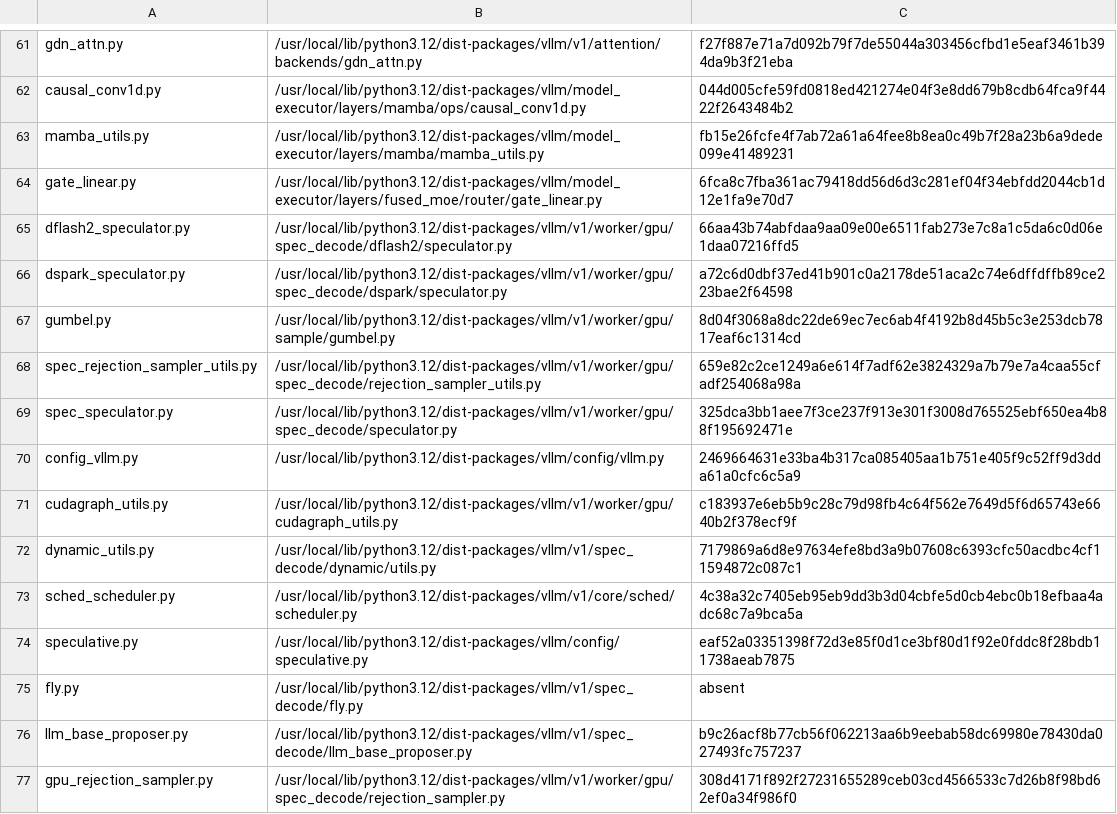
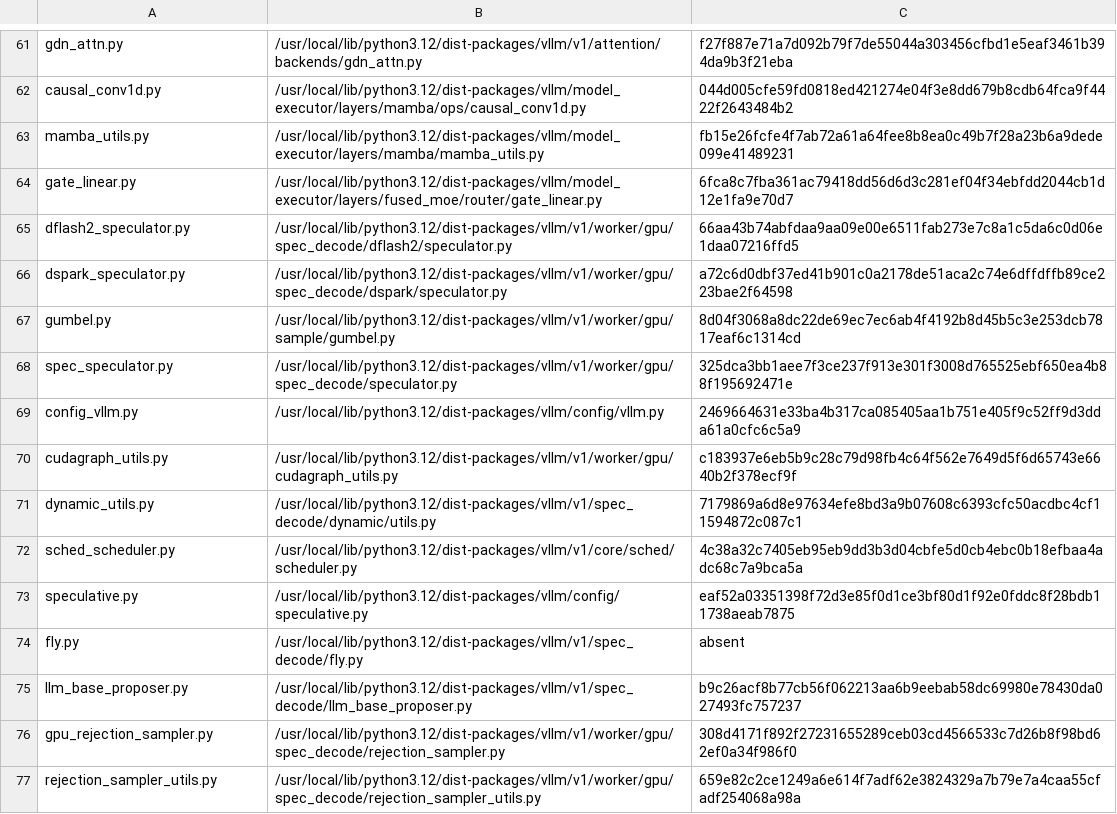
Before and after one commit to choiceoh/stkernel, a TSV file: build/glm53/manifest.tsv, drawn as a sheet; only a part is shown, gaps mark what is left out; removed rows and columns are numbered as before the commit, all else as after; the diff names each change by its address in the sheet, - before the commit and + after, or states it on an @@ line.

```diff
--- a/build/glm53/manifest.tsv
+++ b/build/glm53/manifest.tsv
-row 68: spec_rejection_sampler_utils.py | /usr/local/lib/python3.12/dist-packages/vllm/v1/worker/gpu/spec_decode/rejection_sampler_utils.py | 659e82c2ce1249a6e614f7adf62e3824329a7b79e7a4caa55cfadf254068a98a
+row 77: rejection_sampler_utils.py | /usr/local/lib/python3.12/dist-packages/vllm/v1/worker/gpu/spec_decode/rejection_sampler_utils.py | 659e82c2ce1249a6e614f7adf62e3824329a7b79e7a4caa55cfadf254068a98a
```
Also changed, not shown: overlay/modules/glm53_draft_noise/manifest.tsv, overlay/modules/glm53_fly/manifest.tsv, 13 other files.
